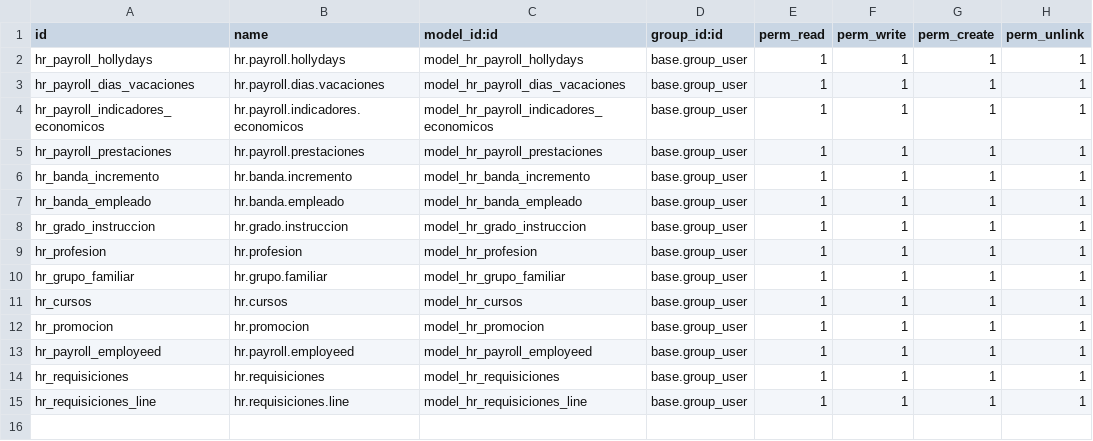
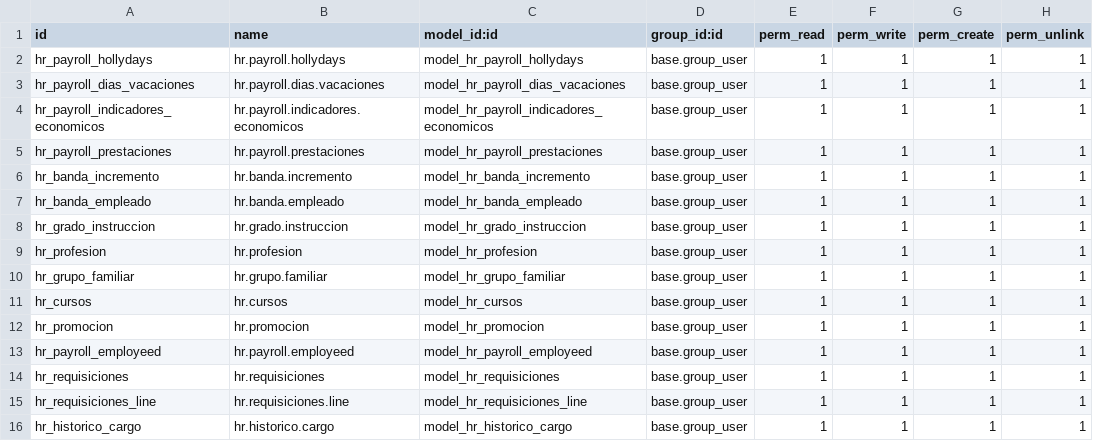
Before and after one commit to solucionestecnoweb/super_cauchos_rrhh, a CSV file: rrhh_super/hr_campos_parametrizacion/security/ir.model.access.csv, drawn as a sheet.

Commit message:
Actualizacion RRHH

```diff
--- a/rrhh_super/hr_campos_parametrizacion/security/ir.model.access.csv
+++ b/rrhh_super/hr_campos_parametrizacion/security/ir.model.access.csv
@@ -15 +15,2 @@ hr_requisiciones,hr.requisiciones,model_hr_requisiciones,base.group_user,1,1,1,1
 hr_requisiciones_line,hr.requisiciones.line,model_hr_requisiciones_line,base.group_user,1,1,1,1
+hr_historico_cargo,hr.historico.cargo,model_hr_historico_cargo,base.group_user,1,1,1,1
```
Also changed, not shown: 5 other files.
